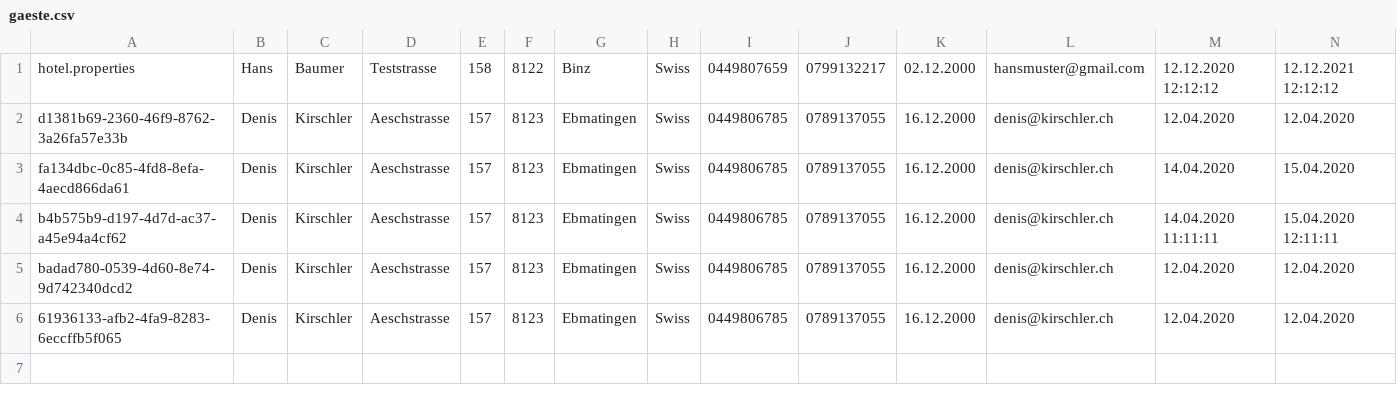
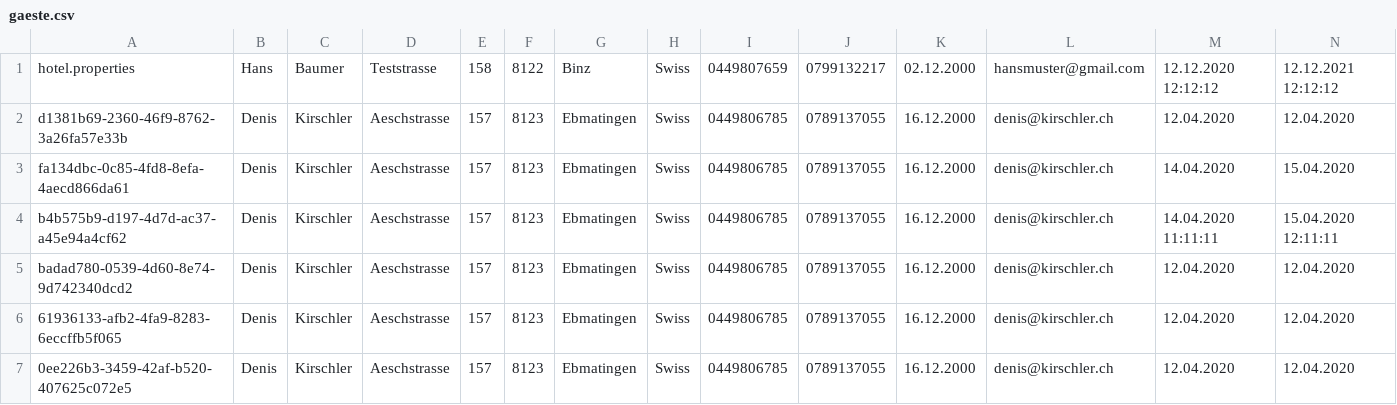
Before and after one commit to Gollum8123/Hotel_Projekt, a CSV file: testing/gaeste.csv, drawn as a sheet; the diff names each change by its address in the sheet, - before the commit and + after, or states it on an @@ line.

```diff
--- a/testing/gaeste.csv
+++ b/testing/gaeste.csv
+row 7: 0ee226b3-3459-42af-b520-407625c072e5 | Denis | Kirschler | Aeschstrasse | 157 | 8123 | Ebmatingen | Swiss | 0449806785 | 0789137055 | 16.12.2000 | denis@kirschler.ch | 12.04.2020 | 12.04.2020
```
Also changed, not shown: 2 other files.
